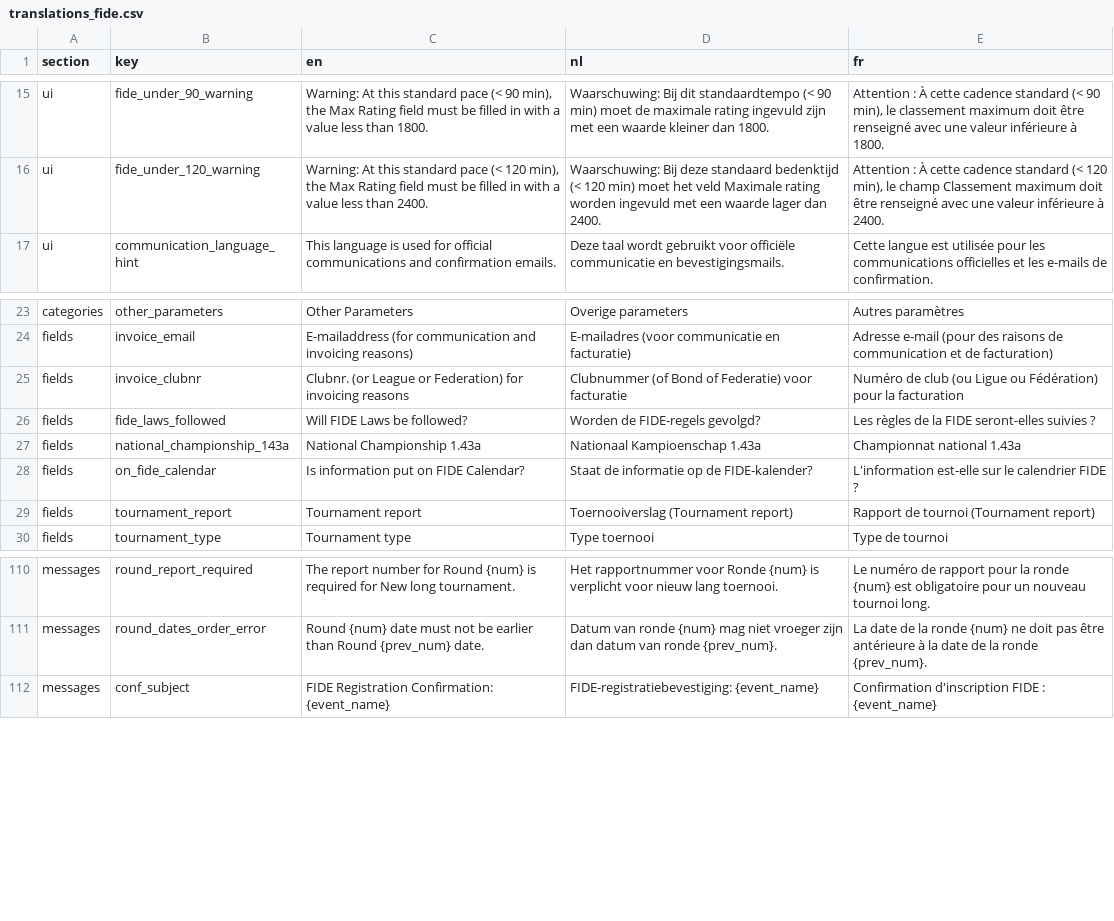
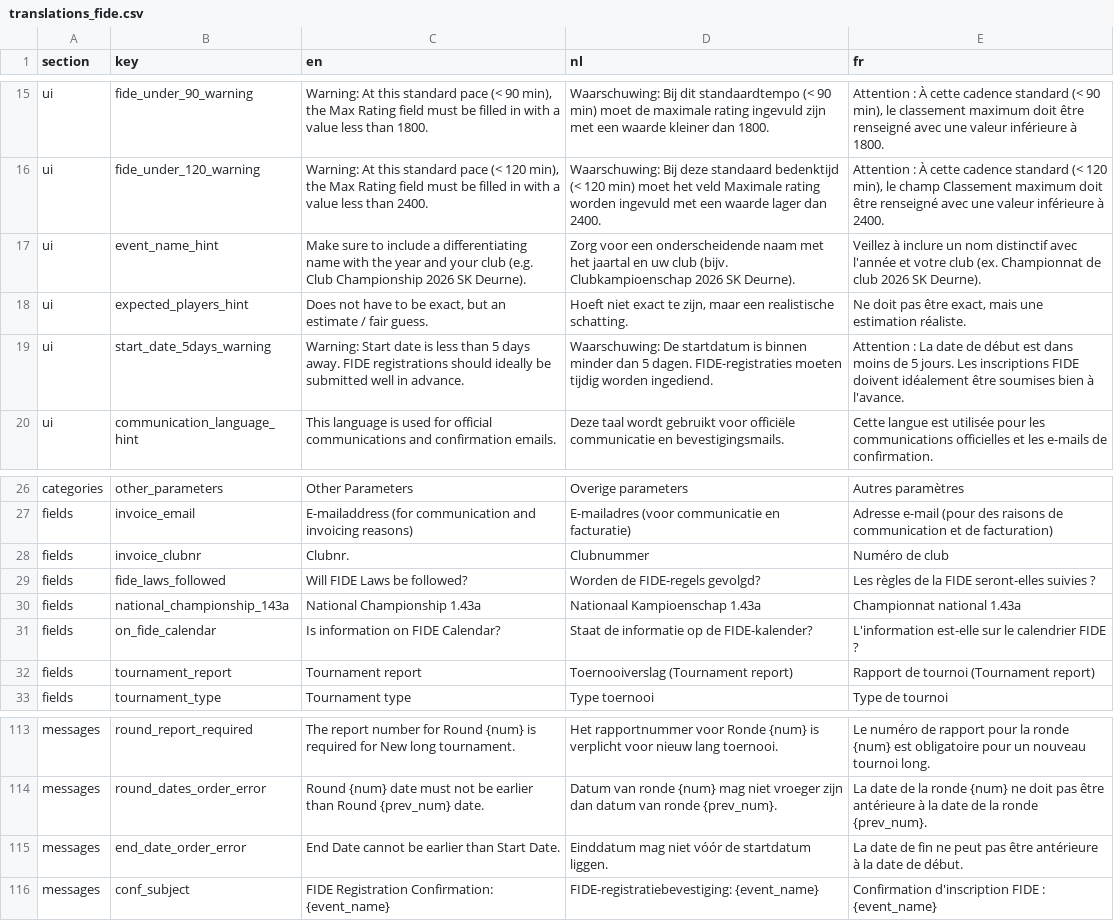
Before and after one commit to FRBE-KBSB-KSB/kbsb, a CSV file: src/kbsb/fide/translations_fide.csv, drawn as a sheet; only a part is shown, gaps mark what is left out.

Commit message:
feat: add more text details to the fide registration form

```diff
--- a/src/kbsb/fide/translations_fide.csv
+++ b/src/kbsb/fide/translations_fide.csv
@@ -16,2 +16,5 @@ ui,fide_under_90_warning,"Warning: At this standard pace (< 90 min), the Max Rat
 ui,fide_under_120_warning,"Warning: At this standard pace (< 120 min), the Max Rating field must be filled in with a value less than 2400.",Waarschuwing: Bij deze standaard bedenktijd (< 120 min) moet het veld Maximale rating worden ingevuld met een waarde lager dan 2400.,"Attention : À cette cadence standard (< 120 min), le champ Classement maximum doit être renseigné avec une valeur inférieure à 2400."
+ui,event_name_hint,"Make sure to include a differentiating name with the year and your club (e.g. Club Championship 2026 SK Deurne).","Zorg voor een onderscheidende naam met het jaartal en uw club (bijv. Clubkampioenschap 2026 SK Deurne).","Veillez à inclure un nom distinctif avec l'année et votre club (ex. Championnat de club 2026 SK Deurne)."
+ui,expected_players_hint,"Does not have to be exact, but an estimate / fair guess.","Hoeft niet exact te zijn, maar een realistische schatting.","Ne doit pas être exact, mais une estimation réaliste."
+ui,start_date_5days_warning,"Warning: Start date is less than 5 days away. FIDE registrations should ideally be submitted well in advance.","Waarschuwing: De startdatum is binnen minder dan 5 dagen. FIDE-registraties moeten tijdig worden ingediend.","Attention : La date de début est dans moins de 5 jours. Les inscriptions FIDE doivent idéalement être soumises bien à l'avance."
 ui,communication_language_hint,This language is used for official communications and confirmation emails.,Deze taal wordt gebruikt voor officiële communicatie en bevestigingsmails.,Cette langue est utilisée pour les communications officielles et les e-mails de confirmation.
@@ -24,6 +27,6 @@ categories,other_parameters,Other Parameters,Overige parameters,Autres paramètr
 fields,invoice_email,E-mailaddress (for communication and invoicing reasons),E-mailadres (voor communicatie en facturatie),Adresse e-mail (pour des raisons de communication et de facturation)
-fields,invoice_clubnr,Clubnr. (or League or Federation) for invoicing reasons,Clubnummer (of Bond of Federatie) voor facturatie,Numéro de club (ou Ligue ou Fédération) pour la facturation
+fields,invoice_clubnr,Clubnr.,Clubnummer,Numéro de club
 fields,fide_laws_followed,Will FIDE Laws be followed?,Worden de FIDE-regels gevolgd?,Les règles de la FIDE seront-elles suivies ?
 fields,national_championship_143a,National Championship 1.43a,Nationaal Kampioenschap 1.43a,Championnat national 1.43a
-fields,on_fide_calendar,Is information put on FIDE Calendar?,Staat de informatie op de FIDE-kalender?,L'information est-elle sur le calendrier FIDE ?
+fields,on_fide_calendar,Is information on FIDE Calendar?,Staat de informatie op de FIDE-kalender?,L'information est-elle sur le calendrier FIDE ?
 fields,tournament_report,Tournament report,Toernooiverslag (Tournament report),Rapport de tournoi (Tournament report)
@@ -111,2 +114,3 @@ messages,round_report_required,The report number for Round {num} is required for
 messages,round_dates_order_error,Round {num} date must not be earlier than Round {prev_num} date.,Datum van ronde {num} mag niet vroeger zijn dan datum van ronde {prev_num}.,La date de la ronde {num} ne doit pas être antérieure à la date de la ronde {prev_num}.
+messages,end_date_order_error,End Date cannot be earlier than Start Date.,Einddatum mag niet vóór de startdatum liggen.,La date de fin ne peut pas être antérieure à la date de début.
 messages,conf_subject,FIDE Registration Confirmation: {event_name},FIDE-registratiebevestiging: {event_name},Confirmation d'inscription FIDE : {event_name}
```
Also changed, not shown: 3 other files.
